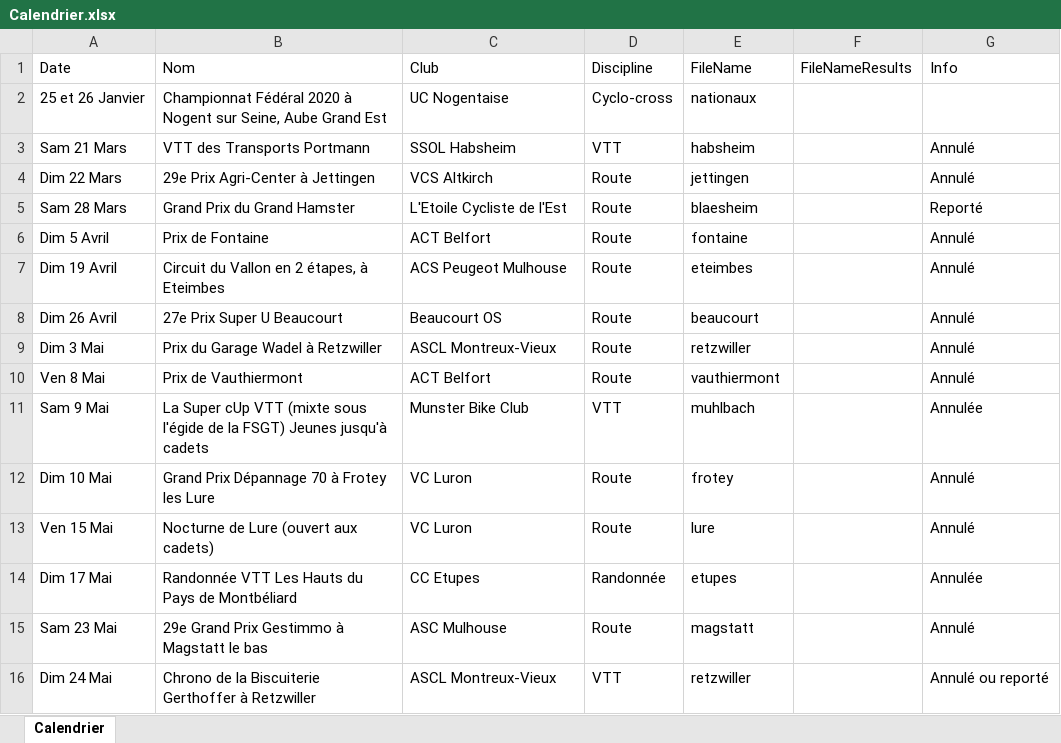
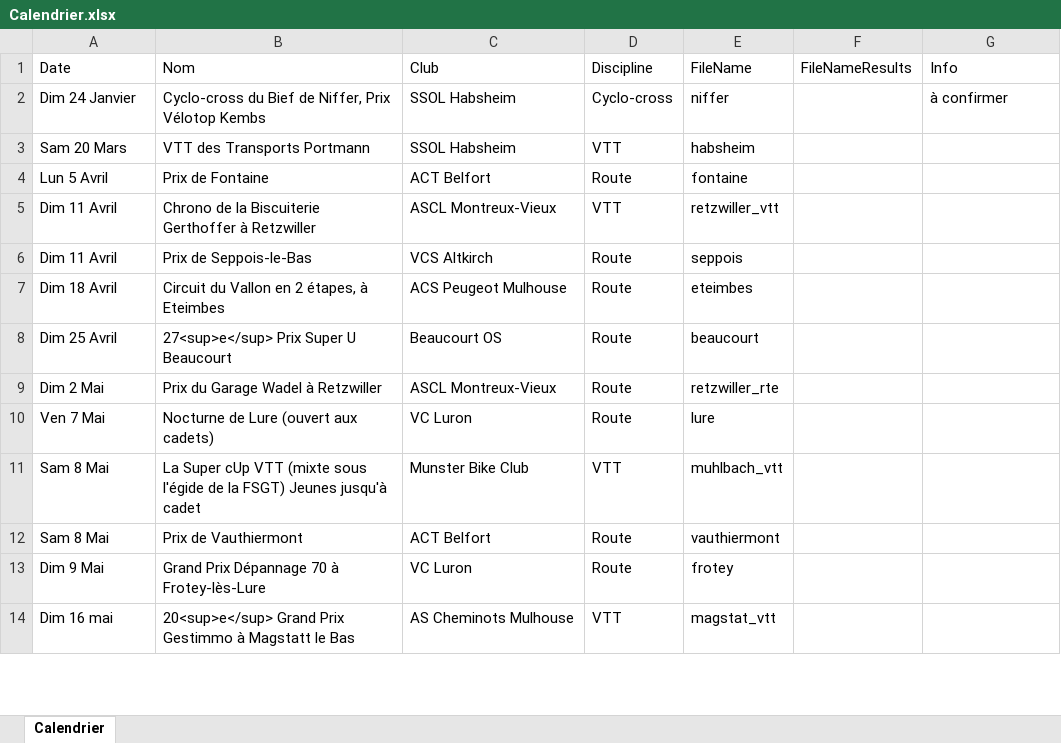
Before and after one commit to FlorianKohler/68-FSGT-Cyclisme-Alsace, an Excel workbook: Calendrier.xlsx, sheet Calendrier, drawn as a sheet; only a part is shown; values as stored, in another font and other column widths than the file's, no borders; removed rows and columns are numbered as before the commit, all else as after; the diff covers the shown part only; the diff names each change by its address in the sheet, - before the commit and + after, or states it on an @@ line.

Commit message:
Calendrier 2021

```diff
--- a/Calendrier.xlsx (sheet Calendrier)
+++ b/Calendrier.xlsx (sheet Calendrier)
-row 2: 25 et 26 Janvier | Championnat Fédéral 2020 à Nogent sur Seine, Aube Grand Est | UC Nogentaise | Cyclo-cross | nationaux
+row 2: Dim 24 Janvier | Cyclo-cross du Bief de Niffer, Prix Vélotop Kembs | SSOL Habsheim | Cyclo-cross | niffer |  | à confirmer
-A3 (Date): Sam 21 Mars
+A3 (Date): Sam 20 Mars
-G3 (Info): Annulé
+G3 (Info): (empty)
-row 4: Dim 22 Mars | 29e Prix Agri-Center à Jettingen | VCS Altkirch | Route | jettingen |  | Annulé
-row 5: Sam 28 Mars | Grand Prix du Grand Hamster | L'Etoile Cycliste de l'Est | Route | blaesheim |  | Reporté
-A4 (Date): Dim 5 Avril
+A4 (Date): Lun 5 Avril
-G4 (Info): Annulé
+G4 (Info): (empty)
+row 5: Dim 11 Avril | Chrono de la Biscuiterie Gerthoffer à Retzwiller | ASCL Montreux-Vieux | VTT | retzwiller_vtt
+row 6: Dim 11 Avril | Prix de Seppois-le-Bas | VCS Altkirch | Route | seppois
-A7 (Date): Dim 19 Avril
+A7 (Date): Dim 18 Avril
-G7:G9 (Info): Annulé
+G7:G9 (Info): (empty)
-A8 (Date): Dim 26 Avril
+A8 (Date): Dim 25 Avril
-B8 (Nom): 27e Prix Super U Beaucourt
+B8 (Nom): 27<sup>e</sup> Prix Super U Beaucourt
-A9 (Date): Dim 3 Mai
+A9 (Date): Dim 2 Mai
-E9 (FileName): retzwiller
+E9 (FileName): retzwiller_rte
+row 10: Ven 7 Mai | Nocturne de Lure (ouvert aux cadets) | VC Luron | Route | lure
+row 11: Sam 8 Mai | La Super cUp VTT (mixte sous l'égide de la FSGT) Jeunes jusqu'à cadet | Munster Bike Club | VTT | muhlbach_vtt
-A12 (Date): Ven 8 Mai
+A12 (Date): Sam 8 Mai
-G12 (Info): Annulé
+G12 (Info): (empty)
-row 11: Sam 9 Mai | La Super cUp VTT (mixte sous l'égide de la FSGT) Jeunes jusqu'à cadets | Munster Bike Club | VTT | muhlbach |  | Annulée
-A13 (Date): Dim 10 Mai
+A13 (Date): Dim 9 Mai
-B13 (Nom): Grand Prix Dépannage 70 à Frotey les Lure
+B13 (Nom): Grand Prix Dépannage 70 à Frotey-lès-Lure
-G13 (Info): Annulé
+G13 (Info): (empty)
-row 13: Ven 15 Mai | Nocturne de Lure (ouvert aux cadets) | VC Luron | Route | lure |  | Annulé
-row 14: Dim 17 Mai | Randonnée VTT Les Hauts du Pays de Montbéliard | CC Etupes | Randonnée | etupes |  | Annulée
-row 15: Sam 23 Mai | 29e Grand Prix Gestimmo à Magstatt le bas | ASC Mulhouse | Route | magstatt |  | Annulé
-row 16: Dim 24 Mai | Chrono de la Biscuiterie Gerthoffer à Retzwiller | ASCL Montreux-Vieux | VTT | retzwiller |  | Annulé ou reporté
+row 14: Dim 16 mai | 20<sup>e</sup> Grand Prix Gestimmo à Magstatt le Bas | AS Cheminots Mulhouse | VTT | magstat_vtt
```
Also changed, not shown: 13 added rows, 17 removed rows and 103 edited cells elsewhere in this sheet, 19 other files.
